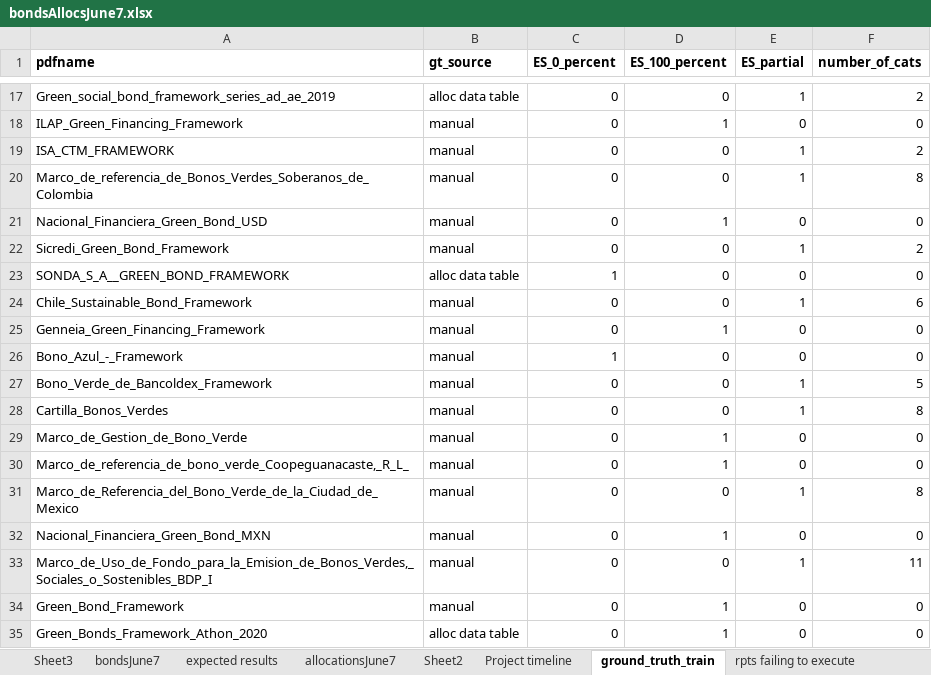
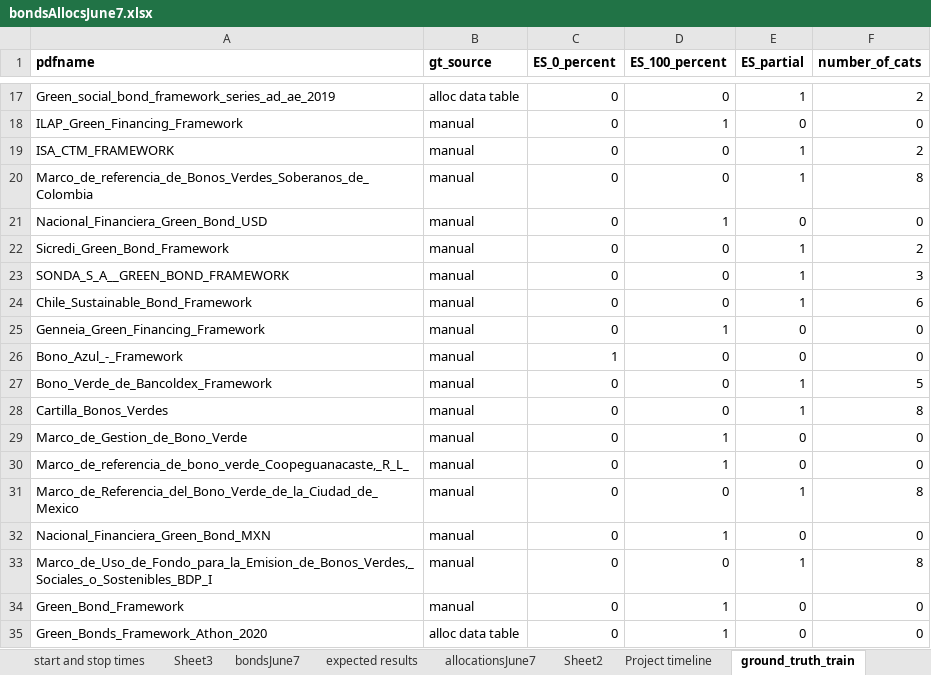
Before and after one commit to emw9805-notabot/ADSCert_project_Watson, an Excel workbook: bondsAllocsJune7.xlsx, sheet ground_truth_train, drawn as a sheet; only a part is shown, gaps mark what is left out; values as stored, in another font and other column widths than the file's, no borders; the diff names each change by its address in the sheet, - before the commit and + after, or states it on an @@ line.

```diff
--- a/bondsAllocsJune7.xlsx (sheet ground_truth_train)
+++ b/bondsAllocsJune7.xlsx (sheet ground_truth_train)
+sheet tab: start and stop times
-B23 (gt_source): alloc data table
+B23 (gt_source): manual
-C23 (ES_0_percent): 1
+C23 (ES_0_percent): 0
-E23 (ES_partial): 0
+E23 (ES_partial): 1
-F23 (number_of_cats): 0
+F23 (number_of_cats): 3
-F33 (number_of_cats): 11
+F33 (number_of_cats): 8
```
Also changed, not shown: sheet allocationsJune7, sheet bondsJune7, sheet rpts failing to execute, sheet Sheet2, other sheet tabs, 2 other files.
